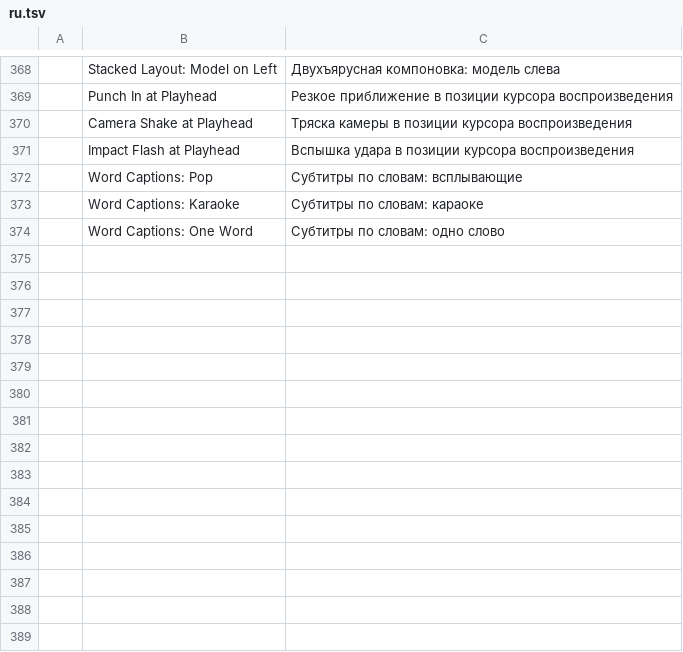
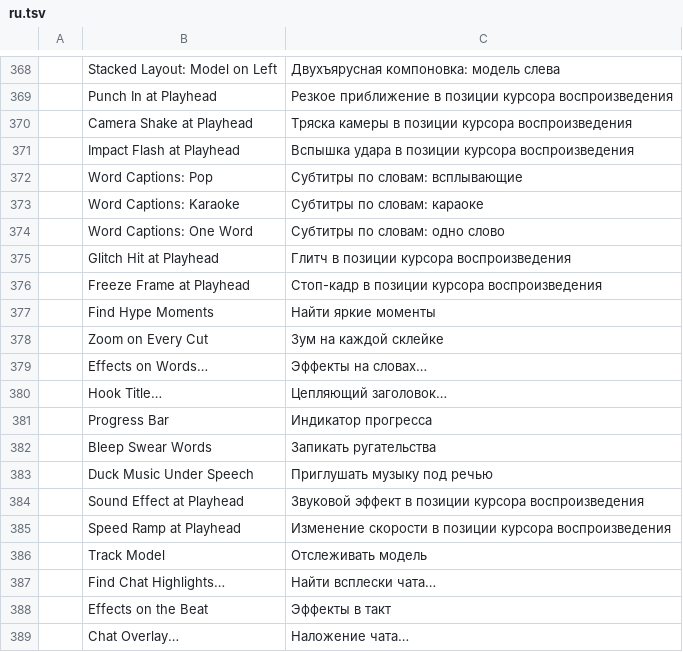
Before and after one commit to GOD-GAMER/filmcraft, a TSV file: crates/ui-egui/src/i18n/ru.tsv, drawn as a sheet; only a part is shown, gaps mark what is left out.

```diff
--- a/crates/ui-egui/src/i18n/ru.tsv
+++ b/crates/ui-egui/src/i18n/ru.tsv
@@ -374 +374,16 @@
 	Word Captions: One Word	Субтитры по словам: одно слово
+	Glitch Hit at Playhead	Глитч в позиции курсора воспроизведения
+	Freeze Frame at Playhead	Стоп-кадр в позиции курсора воспроизведения
+	Find Hype Moments	Найти яркие моменты
+	Zoom on Every Cut	Зум на каждой склейке
+	Effects on Words…	Эффекты на словах…
+	Hook Title…	Цепляющий заголовок…
+	Progress Bar	Индикатор прогресса
+	Bleep Swear Words	Запикать ругательства
+	Duck Music Under Speech	Приглушать музыку под речью
+	Sound Effect at Playhead	Звуковой эффект в позиции курсора воспроизведения
+	Speed Ramp at Playhead	Изменение скорости в позиции курсора воспроизведения
+	Track Model	Отслеживать модель
+	Find Chat Highlights…	Найти всплески чата…
+	Effects on the Beat	Эффекты в такт
+	Chat Overlay…	Наложение чата…
```
Also changed, not shown: crates/ui-egui/src/i18n/fr.tsv, crates/ui-egui/src/i18n/it.tsv, 23 other files.
